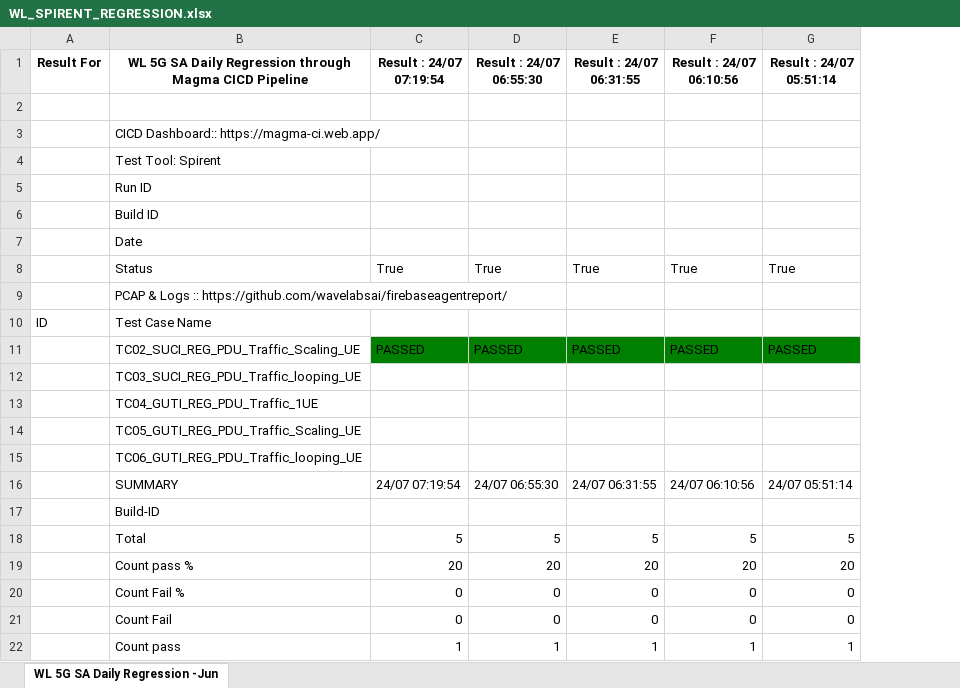
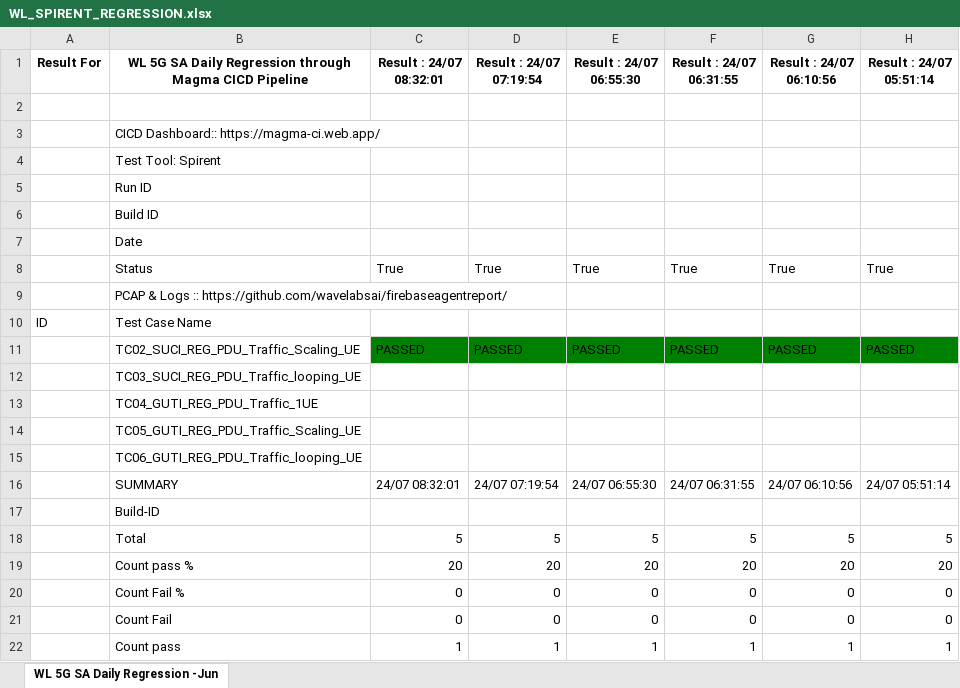
Before and after one commit to wavelabsai/spirent_Excel, an Excel workbook: WL_SPIRENT_REGRESSION.xlsx, sheet WL 5G SA Daily Regression -Jun, drawn as a sheet; only a part is shown; values as stored, in another font and other column widths than the file's, no borders; the diff names each change by its address in the sheet, - before the commit and + after, or states it on an @@ line.

Commit message:
Adding excel files

```diff
--- a/WL_SPIRENT_REGRESSION.xlsx (sheet WL 5G SA Daily Regression -Jun)
+++ b/WL_SPIRENT_REGRESSION.xlsx (sheet WL 5G SA Daily Regression -Jun)
+column C (Result : 24/07 08:32:01), rows 8-22: True |  |  | PASSED |  |  |  |  | 24/07 08:32:01 |  | 5 | 20 | 0 | 0 | 1
```
